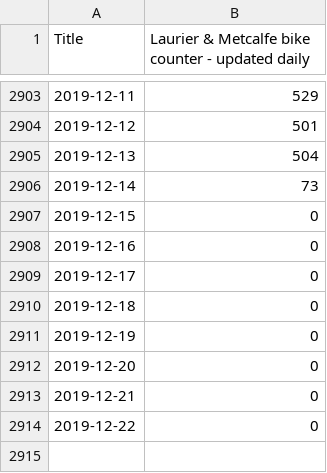
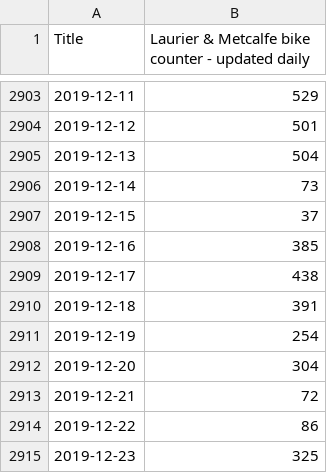
Before and after one commit to YaroShkvorets/ottbike-counters, a CSV file: laurier.csv, drawn as a sheet; only a part is shown, gaps mark what is left out.

Commit message:
Updated data files

```diff
--- a/laurier.csv
+++ b/laurier.csv
@@ -2906,9 +2906,10 @@ Title,Laurier & Metcalfe bike counter - updated daily
 2019-12-14,73
-2019-12-15,0
-2019-12-16,0
-2019-12-17,0
-2019-12-18,0
-2019-12-19,0
-2019-12-20,0
-2019-12-21,0
-2019-12-22,0
+2019-12-15,37
+2019-12-16,385
+2019-12-17,438
+2019-12-18,391
+2019-12-19,254
+2019-12-20,304
+2019-12-21,72
+2019-12-22,86
+2019-12-23,325
```
Also changed, not shown: portage.csv.
